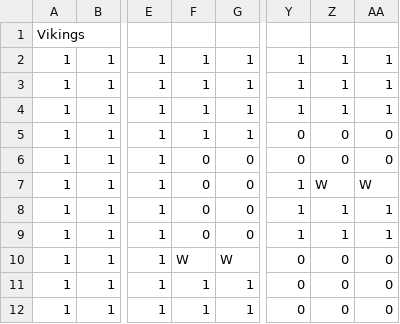
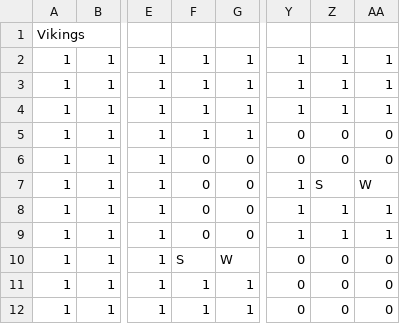
Before and after one commit to samarthlamba/Object_Oriented_Game_Architecture, a CSV file: src/resources/VikingsLevel3.csv, drawn as a sheet; only a part is shown, gaps mark what is left out; the diff names each change by its address in the sheet, - before the commit and + after, or states it on an @@ line.

```diff
--- a/src/resources/VikingsLevel3.csv
+++ b/src/resources/VikingsLevel3.csv
-Z7: W
+Z7: S
-F10: W
+F10: S
```
Also changed, not shown: 29 other files.
